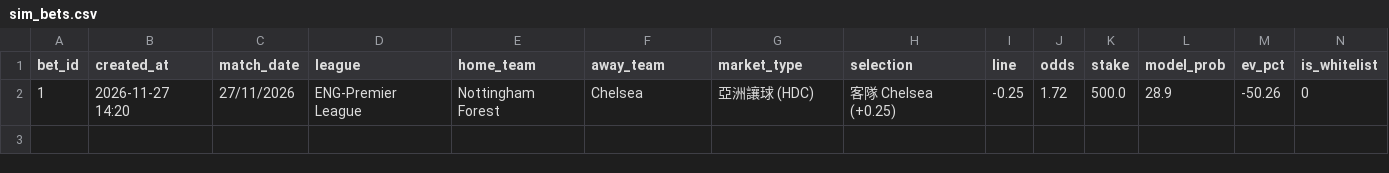
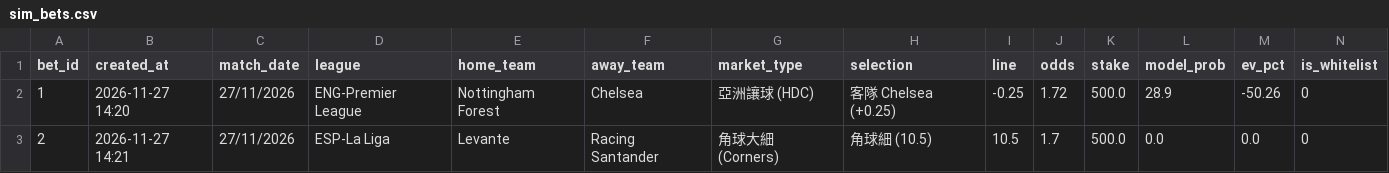
Before and after one commit to aaronli27/Football, a CSV file: data/sim_bets.csv, drawn as a sheet; only a part is shown; rows hold the shown columns only; the diff names each change by its address in the sheet, - before the commit and + after, or states it on an @@ line.

Commit message:
chore(sim): add bet Levante vs Racing Santander

```diff
--- a/data/sim_bets.csv
+++ b/data/sim_bets.csv
+row 3: 2 | 2026-11-27 14:21 | 27/11/2026 | ESP-La Liga | Levante | Racing Santander | 角球大細 (Corners) | 角球細 (10.5) | 10.5 | 1.7 | 500.0 | 0.0 | 0.0 | 0
```
